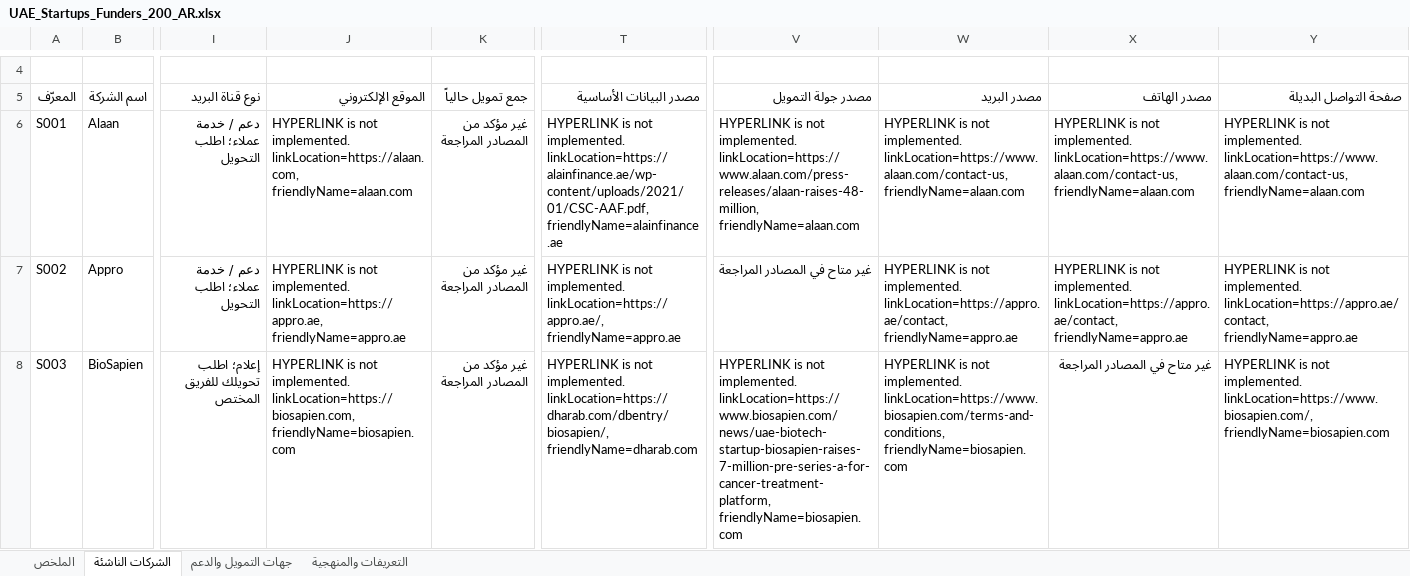
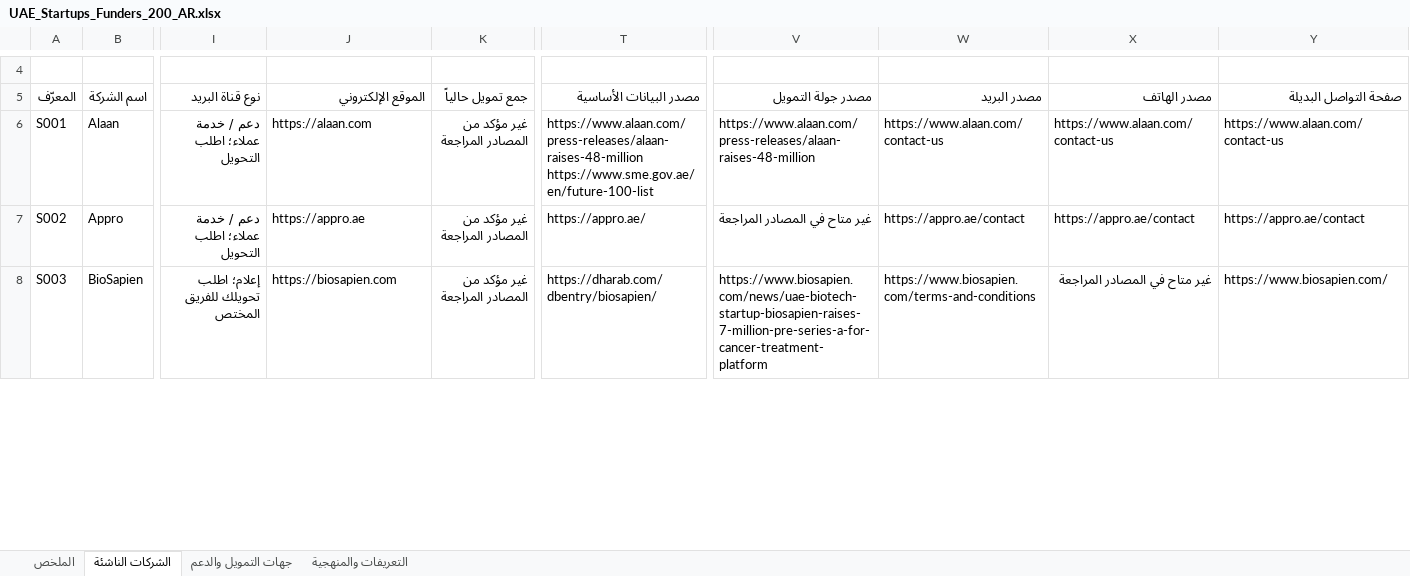
Before and after one commit to IdeaStartup/docs, an Excel workbook: apps/intake-demo/public/data/UAE_Startups_Funders_200_AR.xlsx, sheet الشركات الناشئة, drawn as a sheet; only a part is shown, gaps mark what is left out; values as stored, in another font and other column widths than the file's, no cell formats; conditional formats and table styles not drawn; ↵ is a line break in a cell; the diff covers the shown part only; the diff names each change by its address in the sheet, - before the commit and + after, or states it on an @@ line.

```diff
--- a/apps/intake-demo/public/data/UAE_Startups_Funders_200_AR.xlsx (sheet الشركات الناشئة)
+++ b/apps/intake-demo/public/data/UAE_Startups_Funders_200_AR.xlsx (sheet الشركات الناشئة)
-J6 (الموقع الإلكتروني): HYPERLINK is not implemented. linkLocation=https://alaan.com, friendlyName=alaan.com
+J6 (الموقع الإلكتروني): https://alaan.com
-T6 (مصدر البيانات الأساسية): HYPERLINK is not implemented. linkLocation=https://alainfinance.ae/wp-content/uploads/2021/01/CSC-AAF.pdf, friendlyName=alainfinance.ae
+T6 (مصدر البيانات الأساسية): https://www.alaan.com/press-releases/alaan-raises-48-million ↵ https://www.sme.gov.ae/en/future-100-list
-V6 (مصدر جولة التمويل): HYPERLINK is not implemented. linkLocation=https://www.alaan.com/press-releases/alaan-raises-48-million, friendlyName=alaan.com
+V6 (مصدر جولة التمويل): https://www.alaan.com/press-releases/alaan-raises-48-million
-W6 (مصدر البريد): HYPERLINK is not implemented. linkLocation=https://www.alaan.com/contact-us, friendlyName=alaan.com
+W6 (مصدر البريد): https://www.alaan.com/contact-us
-X6 (مصدر الهاتف): HYPERLINK is not implemented. linkLocation=https://www.alaan.com/contact-us, friendlyName=alaan.com
+X6 (مصدر الهاتف): https://www.alaan.com/contact-us
-Y6 (صفحة التواصل البديلة): HYPERLINK is not implemented. linkLocation=https://www.alaan.com/contact-us, friendlyName=alaan.com
+Y6 (صفحة التواصل البديلة): https://www.alaan.com/contact-us
-J7 (الموقع الإلكتروني): HYPERLINK is not implemented. linkLocation=https://appro.ae, friendlyName=appro.ae
+J7 (الموقع الإلكتروني): https://appro.ae
-T7 (مصدر البيانات الأساسية): HYPERLINK is not implemented. linkLocation=https://appro.ae/, friendlyName=appro.ae
+T7 (مصدر البيانات الأساسية): https://appro.ae/
-W7 (مصدر البريد): HYPERLINK is not implemented. linkLocation=https://appro.ae/contact, friendlyName=appro.ae
+W7 (مصدر البريد): https://appro.ae/contact
-X7 (مصدر الهاتف): HYPERLINK is not implemented. linkLocation=https://appro.ae/contact, friendlyName=appro.ae
+X7 (مصدر الهاتف): https://appro.ae/contact
-Y7 (صفحة التواصل البديلة): HYPERLINK is not implemented. linkLocation=https://appro.ae/contact, friendlyName=appro.ae
+Y7 (صفحة التواصل البديلة): https://appro.ae/contact
-J8 (الموقع الإلكتروني): HYPERLINK is not implemented. linkLocation=https://biosapien.com, friendlyName=biosapien.com
+J8 (الموقع الإلكتروني): https://biosapien.com
-T8 (مصدر البيانات الأساسية): HYPERLINK is not implemented. linkLocation=https://dharab.com/dbentry/biosapien/, friendlyName=dharab.com
+T8 (مصدر البيانات الأساسية): https://dharab.com/dbentry/biosapien/
-V8 (مصدر جولة التمويل): HYPERLINK is not implemented. linkLocation=https://www.biosapien.com/news/uae-biotech-startup-biosapien-raises-7-million-pre-series-a-for-cancer-treatment-platform, friendlyName=biosapien.com
+V8 (مصدر جولة التمويل): https://www.biosapien.com/news/uae-biotech-startup-biosapien-raises-7-million-pre-series-a-for-cancer-treatment-platform
-W8 (مصدر البريد): HYPERLINK is not implemented. linkLocation=https://www.biosapien.com/terms-and-conditions, friendlyName=biosapien.com
+W8 (مصدر البريد): https://www.biosapien.com/terms-and-conditions
-Y8 (صفحة التواصل البديلة): HYPERLINK is not implemented. linkLocation=https://www.biosapien.com/, friendlyName=biosapien.com
+Y8 (صفحة التواصل البديلة): https://www.biosapien.com/
```
Also changed, not shown: 491 edited cells elsewhere in this sheet, sheet جهات التمويل والدعم, cell formats, 2 other files.
